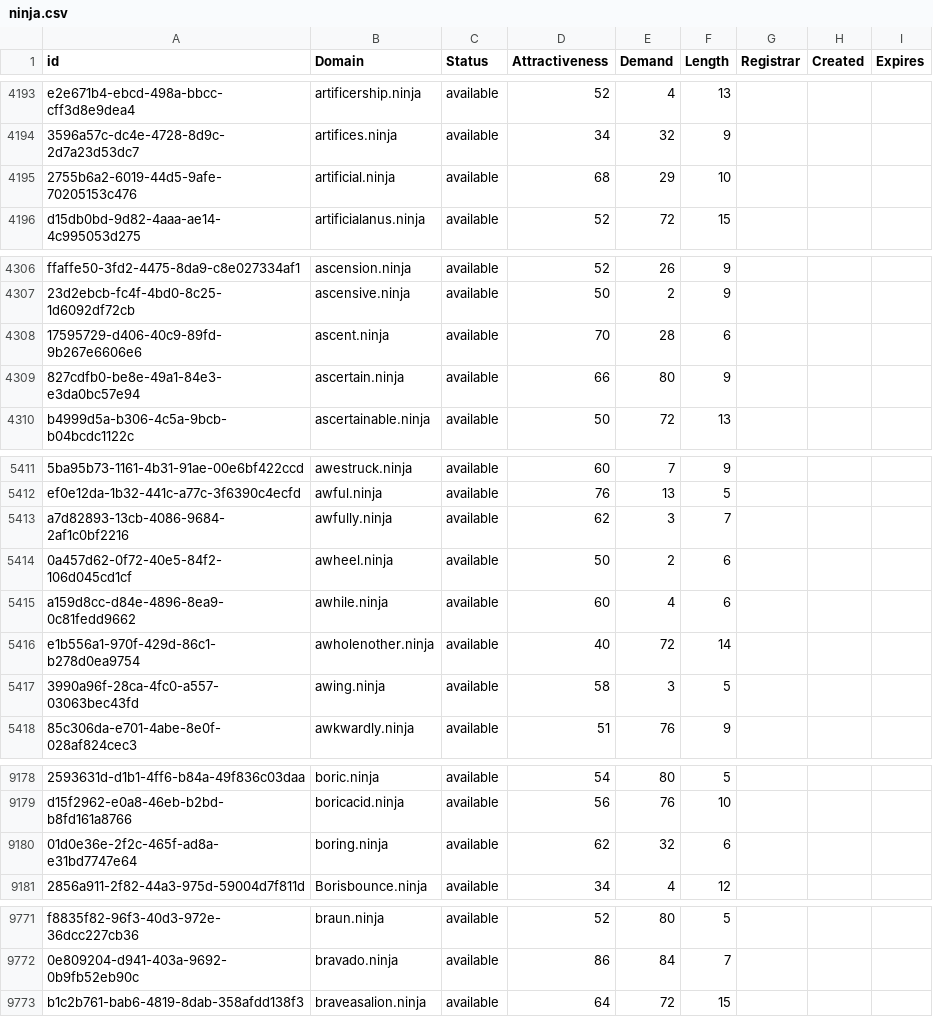
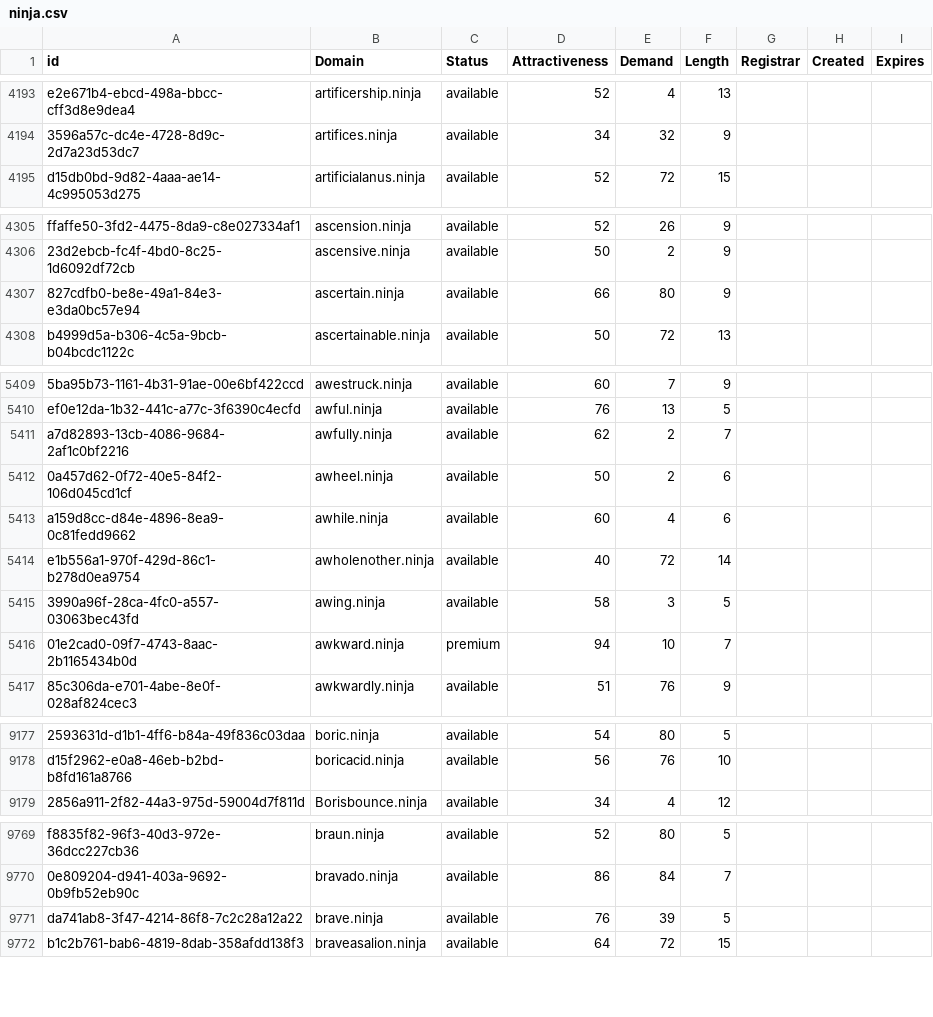
Before and after one commit to UniqueDomains/ninja-oneword-domains, a CSV file: ninja.csv, drawn as a sheet; only a part is shown, gaps mark what is left out; removed rows and columns are numbered as before the commit, all else as after; the diff covers the shown part only; the diff names each change by its address in the sheet, - before the commit and + after, or states it on an @@ line.

Commit message:
Domains update

```diff
--- a/ninja.csv
+++ b/ninja.csv
-row 4195: 2755b6a2-6019-44d5-9afe-70205153c476 | artificial.ninja | available | 68 | 29 | 10
-row 4308: 17595729-d406-40c9-89fd-9b267e6606e6 | ascent.ninja | available | 70 | 28 | 6
-E5411 (Demand): 3
+E5411 (Demand): 2
+row 5416: 01e2cad0-09f7-4743-8aac-2b1165434b0d | awkward.ninja | premium | 94 | 10 | 7
-row 9180: 01d0e36e-2f2c-465f-ad8a-e31bd7747e64 | boring.ninja | available | 62 | 32 | 6
+row 9771: da741ab8-3f47-4214-86f8-7c2c28a12a22 | brave.ninja | available | 76 | 39 | 5
```
Also changed, not shown: 1 added row and 77 edited cells elsewhere in this file, 1 other file.
